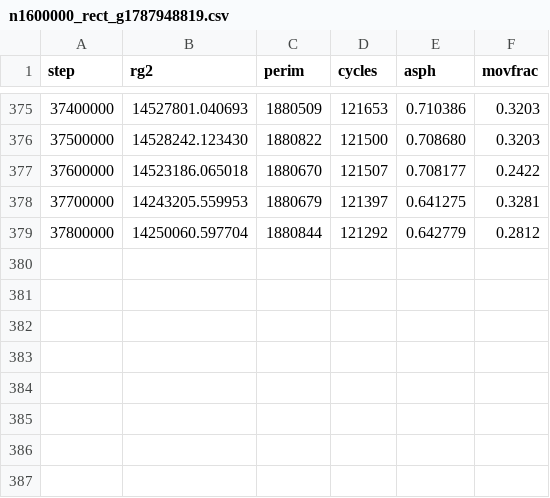
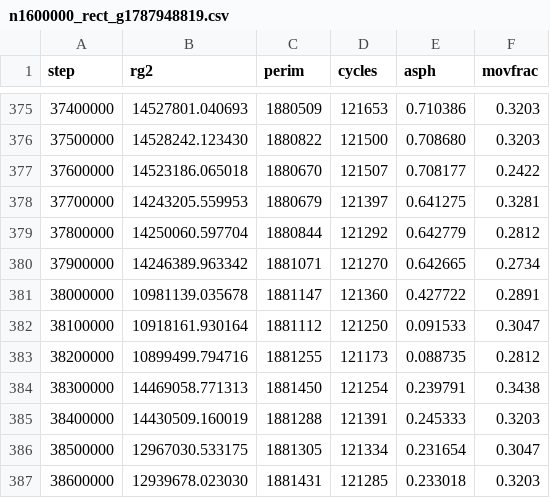
Before and after one commit to AdamScherlis/manyomino, a CSV file: results/prod/n1600000_rect_g1787948819.csv, drawn as a sheet; only a part is shown, gaps mark what is left out; the diff names each change by its address in the sheet, - before the commit and + after, or states it on an @@ line.

```diff
--- a/results/prod/n1600000_rect_g1787948819.csv
+++ b/results/prod/n1600000_rect_g1787948819.csv
+row 380: 37900000 | 14246389.963342 | 1881071 | 121270 | 0.642665 | 0.2734
+row 381: 38000000 | 10981139.035678 | 1881147 | 121360 | 0.427722 | 0.2891
+row 382: 38100000 | 10918161.930164 | 1881112 | 121250 | 0.091533 | 0.3047
+row 383: 38200000 | 10899499.794716 | 1881255 | 121173 | 0.088735 | 0.2812
+row 384: 38300000 | 14469058.771313 | 1881450 | 121254 | 0.239791 | 0.3438
+row 385: 38400000 | 14430509.160019 | 1881288 | 121391 | 0.245333 | 0.3203
+row 386: 38500000 | 12967030.533175 | 1881305 | 121334 | 0.231654 | 0.3047
+row 387: 38600000 | 12939678.023030 | 1881431 | 121285 | 0.233018 | 0.3203
```
Also changed, not shown: results/prod/n1600000_bar_g1787948819.csv, 3 other files.
